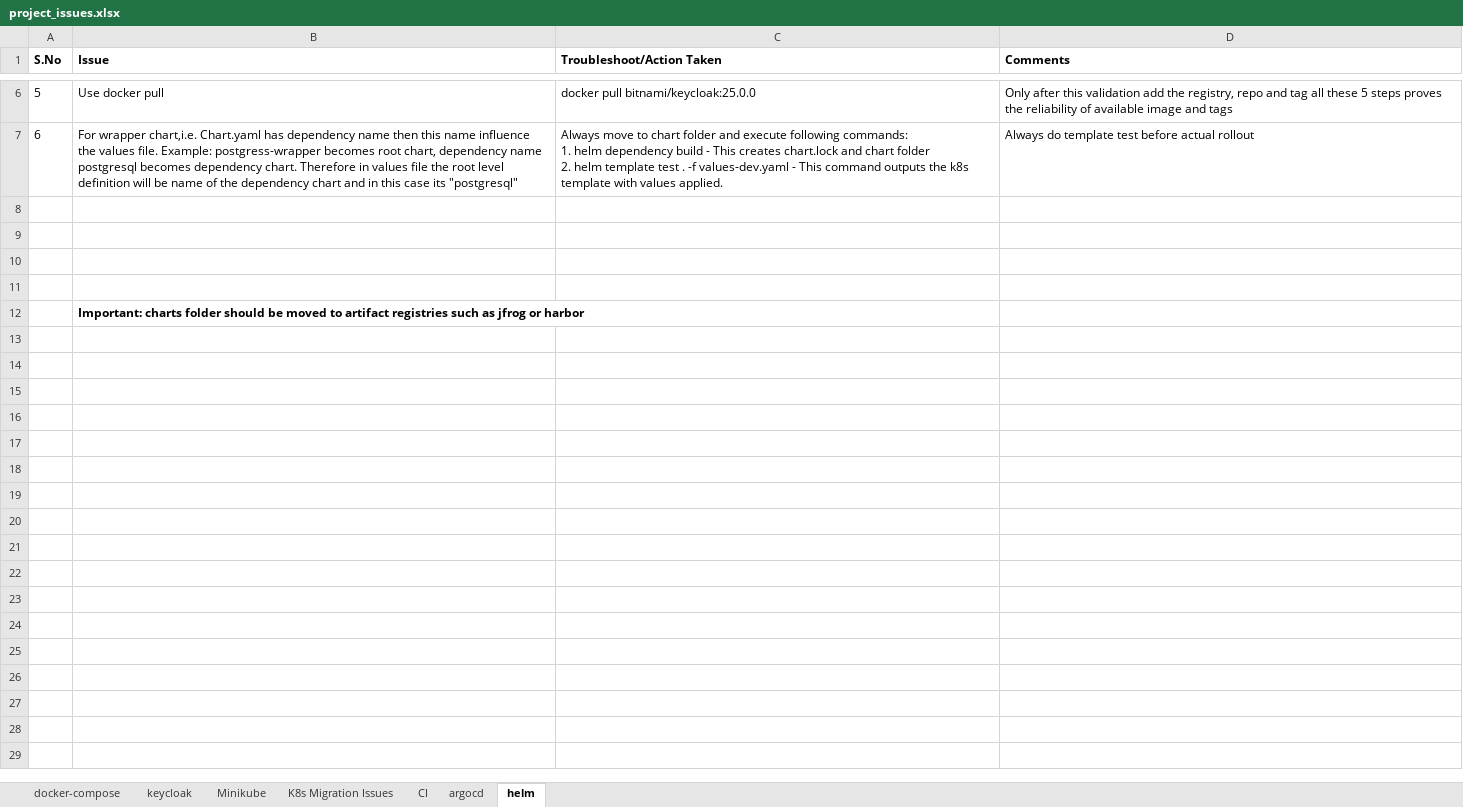
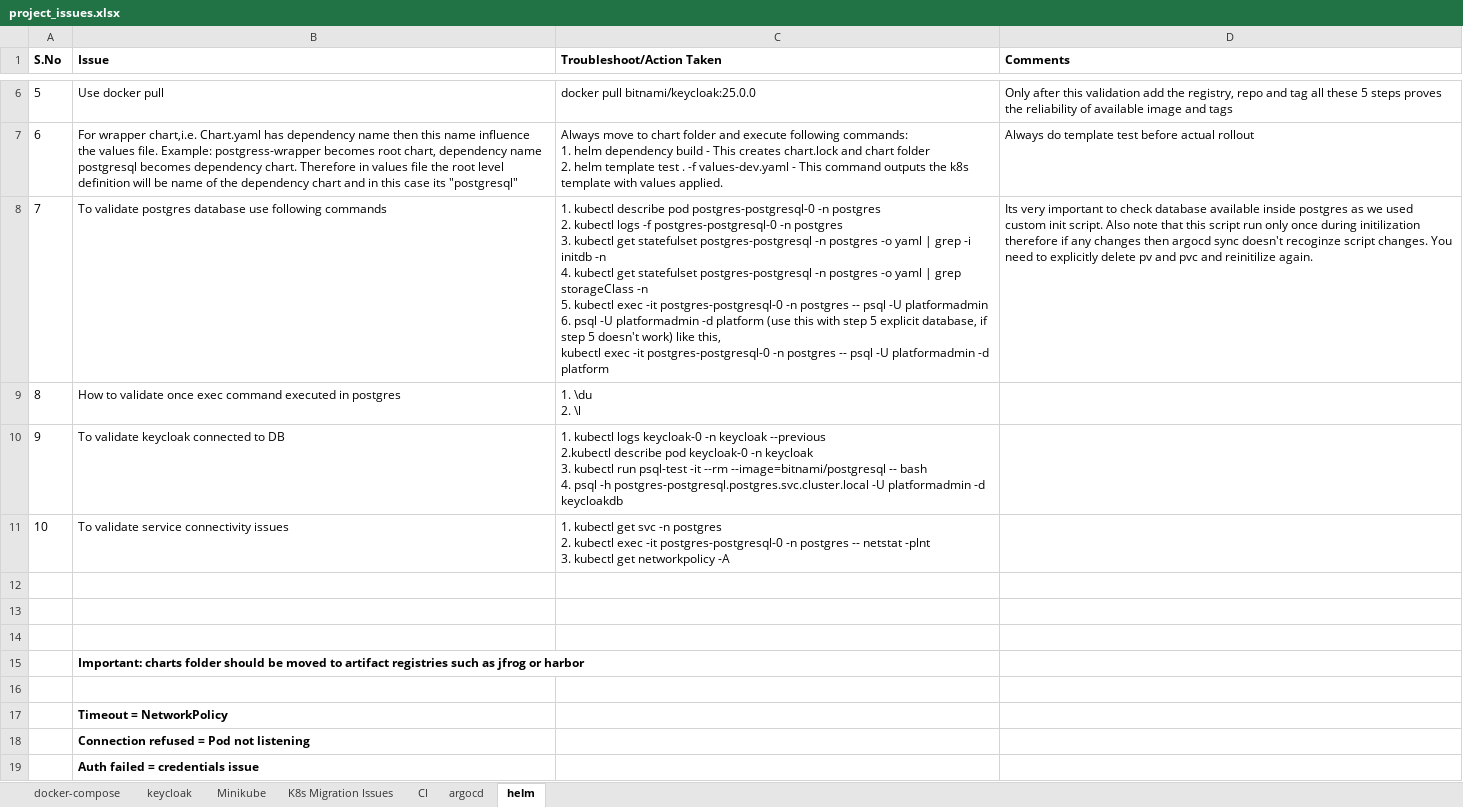
Before and after one commit to Rajaraman-Ramanathan/microbank, an Excel workbook: project_issues.xlsx, sheet helm, drawn as a sheet; only a part is shown, gaps mark what is left out; values as stored, in another font and other column widths than the file's, no borders; ↵ is a line break in a cell; the diff names each change by its address in the sheet, - before the commit and + after, or states it on an @@ line.

Commit message:
Updated project issues file

```diff
--- a/project_issues.xlsx (sheet helm)
+++ b/project_issues.xlsx (sheet helm)
-row 8: (empty)
+row 8: 7 | To validate postgres database use following commands | 1. kubectl describe pod postgres-postgresql-0 -n postgres ↵ 2. kubectl logs -f postgres-postgresql-0 -n postgres ↵ 3. kubectl get statefulset postgres-postgresql -n postgres -o yaml | grep -i initdb -n ↵ 4. kubectl get statefulset postgres-postgresql -n postgres -o yaml | grep storageClass -n ↵ 5. kubectl exec -it postgres-postgresql-0 -n postgres -- psql -U platformadmin ↵ 6. psql -U platformadmin -d platform (use this with step 5 explicit database, if step 5 doesn't work) like this, ↵ kubectl exec -it postgres-postgresql-0 -n postgres -- psql -U platformadmin -d platform | Its very important to check database available inside postgres as we used custom init script. Also note that this script run only once during initilization therefore if any changes then argocd sync doesn't recoginze script changes. You need to explicitly delete pv and pvc and reinitilize again.
+row 9: 8 | How to validate once exec command executed in postgres | 1. \du ↵ 2. \l
+row 10: 9 | To validate keycloak connected to DB | 1. kubectl logs keycloak-0 -n keycloak --previous ↵ 2.kubectl describe pod keycloak-0 -n keycloak ↵ 3. kubectl run psql-test -it --rm --image=bitnami/postgresql -- bash ↵ 4. psql -h postgres-postgresql.postgres.svc.cluster.local -U platformadmin -d keycloakdb
+row 11: 10 | To validate service connectivity issues | 1. kubectl get svc -n postgres ↵ 2. kubectl exec -it postgres-postgresql-0 -n postgres -- netstat -plnt ↵ 3. kubectl get networkpolicy -A
+row 16: (empty)
+row 17:  | Timeout = NetworkPolicy
+row 18:  | Connection refused = Pod not listening
+row 19:  | Auth failed = credentials issue
```
